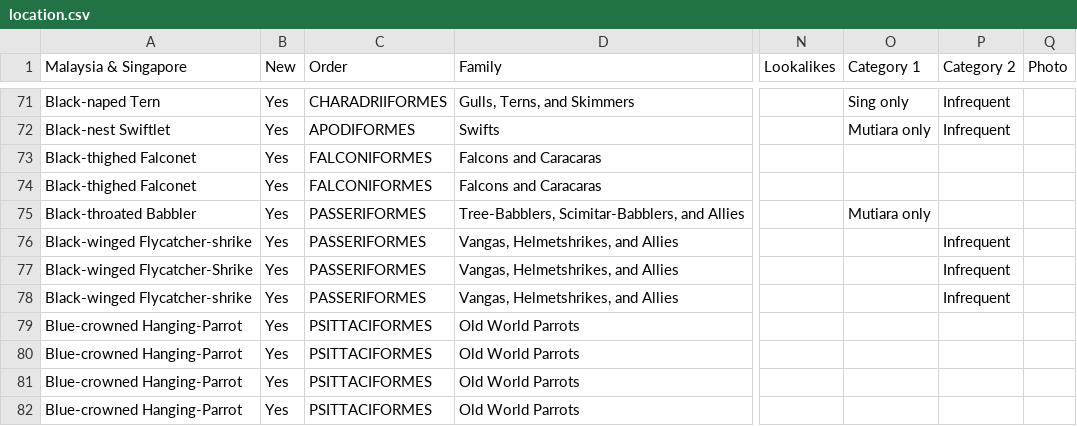
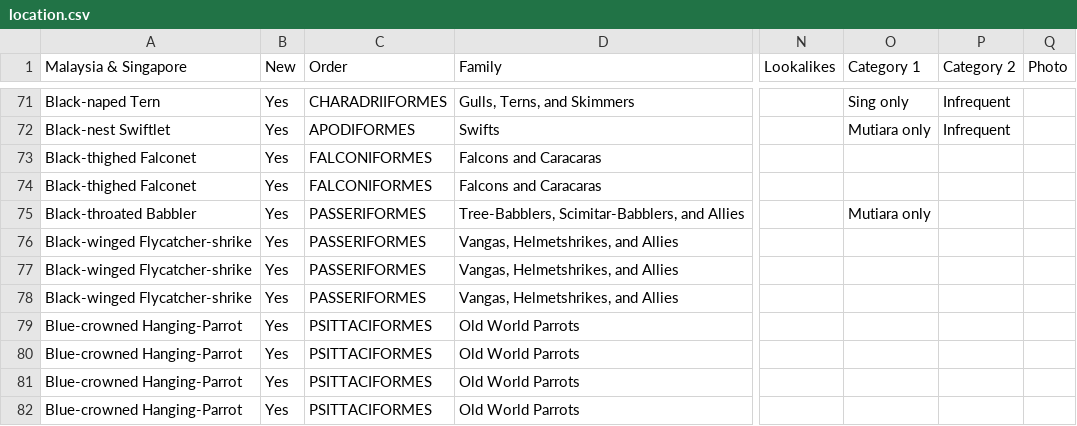
Before and after one commit to ecam1660/travel-planning, a CSV file: location.csv, drawn as a sheet; only a part is shown, gaps mark what is left out; the diff names each change by its address in the sheet, - before the commit and + after, or states it on an @@ line.

```diff
--- a/location.csv
+++ b/location.csv
-P76:P78 (Category 2): Infrequent
+P76:P78 (Category 2): (empty)
-A77 (Malaysia & Singapore): Black-winged Flycatcher-Shrike
+A77 (Malaysia & Singapore): Black-winged Flycatcher-shrike
```
Also changed, not shown: 2 other files.
